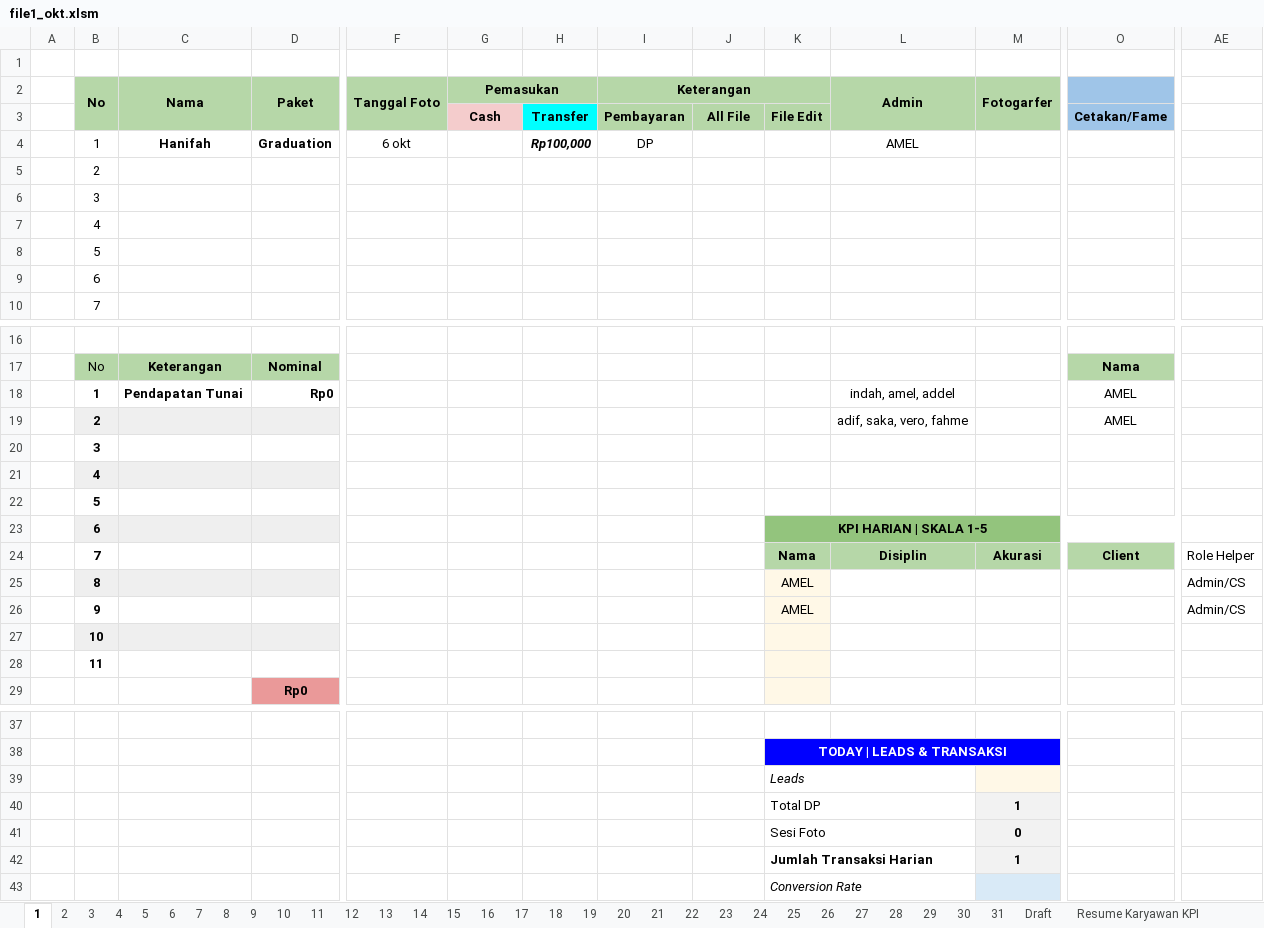
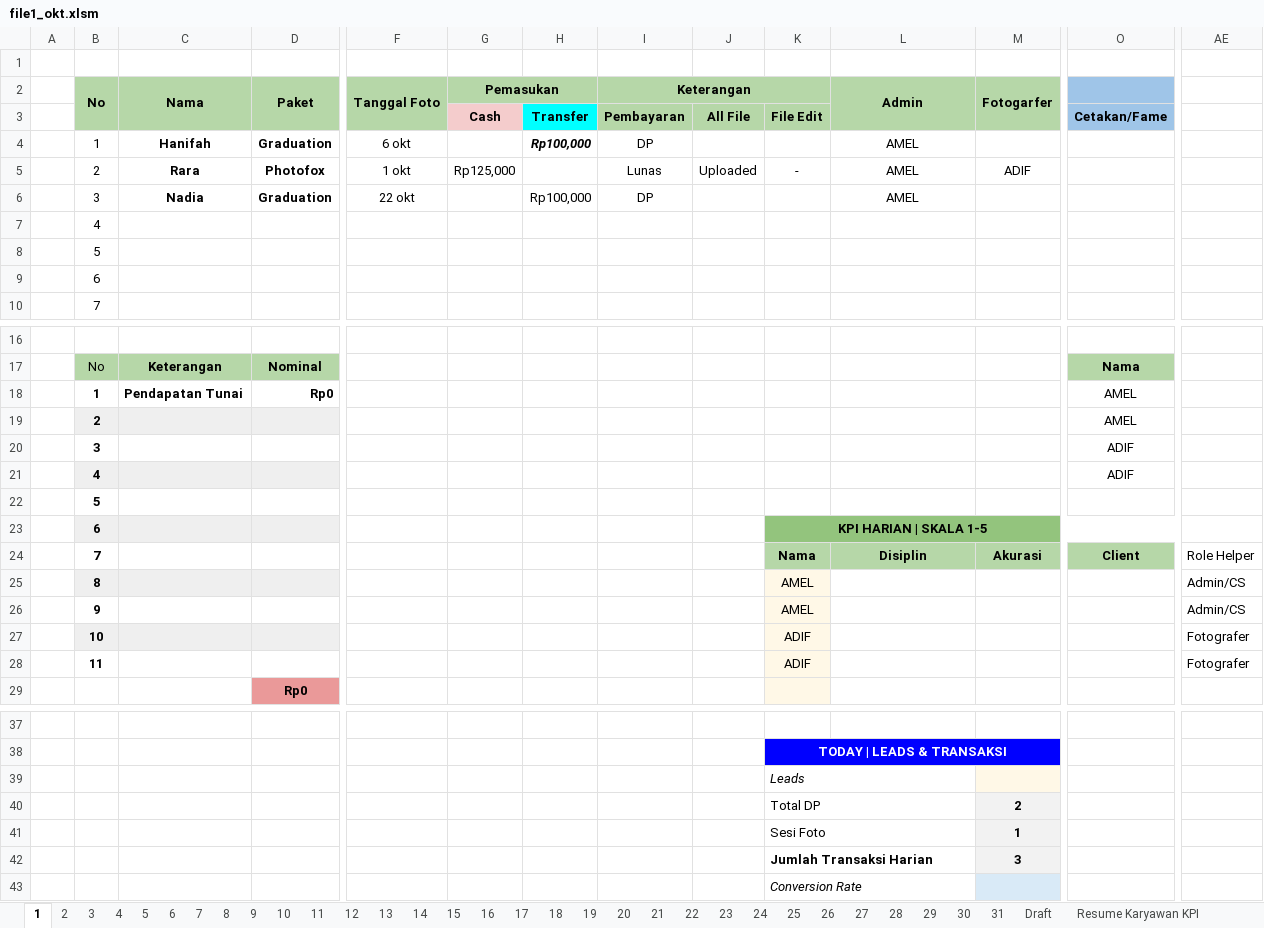
Before and after one commit to whynunuu/FoxeStudio, an Excel workbook: file1_okt.xlsm, sheet 1, drawn as a sheet; only a part is shown, gaps mark what is left out; values as stored, in another font and other column widths than the file's, no borders; charts and pictures and conditional formats not drawn; removed rows and columns are numbered as before the commit, all else as after; rows hold the shown columns only; the diff names each change by its address in the sheet, - before the commit and + after, or states it on an @@ line.

```diff
--- a/file1_okt.xlsm (sheet 1)
+++ b/file1_okt.xlsm (sheet 1)
-row 5:  | 2
-row 6:  | 3
+row 5:  | 2 | Rara | Photofox | 1 okt | Rp125,000 |  | Lunas | Uploaded | - | AMEL | ADIF
+row 6:  | 3 | Nadia | Graduation | 22 okt |  | Rp100,000 | DP |  |  | AMEL
-L18 (Admin): indah, amel, addel
+L18 (Admin): (empty)
-L19 (Admin): adif, saka, vero, fahme
+L19 (Admin): (empty)
-O20:O21: (empty)
+O20:O21: ADIF
-row 27:  | 10
-row 28:  | 11
+row 27:  | 10 |  |  |  |  |  |  |  | ADIF |  |  |  | Fotografer
+row 28:  | 11 |  |  |  |  |  |  |  | ADIF |  |  |  | Fotografer
+row 40:  |  |  |  |  |  |  |  |  | Total DP |  | 2
-K41: Total DP
+K41: Sesi Foto
-row 41:  |  |  |  |  |  |  |  |  | Sesi Foto |  | 0
-M42 (Fotogarfer): 1
+M42 (Fotogarfer): 3
```
Also changed, not shown: sheet Resume Karyawan KPI, sheet 31, formulas that keep their value, charts or pictures, file1.xlsm, file2.xlsx, 5 other files.
